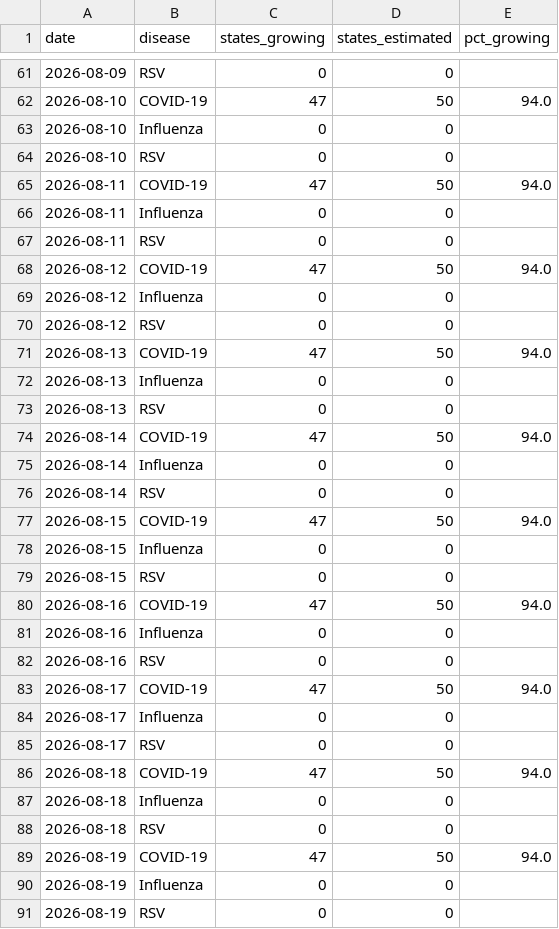
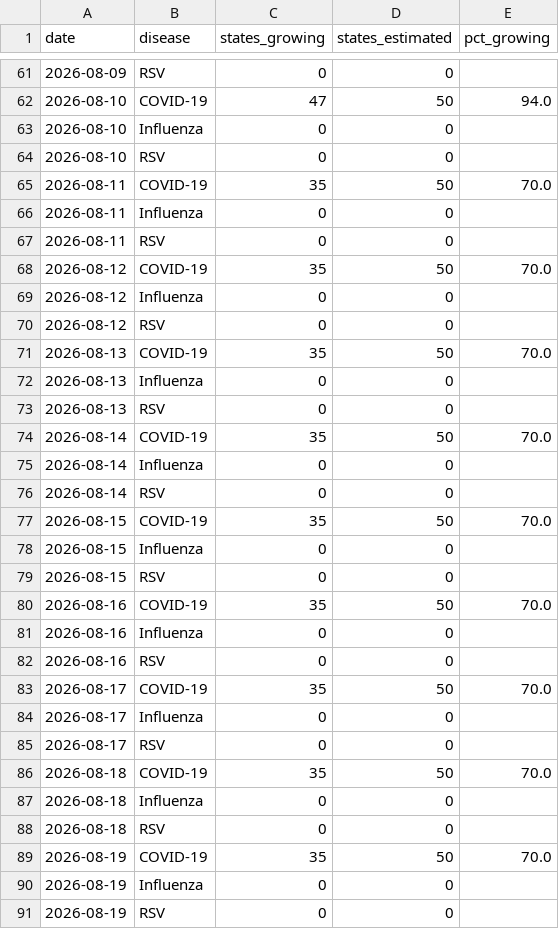
Before and after one commit to fartbagxp/health, a CSV file: data/processed/cdc_open/epidemic_trends_national.csv, drawn as a sheet; only a part is shown, gaps mark what is left out; the diff covers the shown part only.

```diff
--- a/data/processed/cdc_open/epidemic_trends_national.csv
+++ b/data/processed/cdc_open/epidemic_trends_national.csv
@@ -64,27 +64,27 @@ date,disease,states_growing,states_estimated,pct_growing
 2026-08-10,RSV,0,0,
-2026-08-11,COVID-19,47,50,94.0
+2026-08-11,COVID-19,35,50,70.0
 2026-08-11,Influenza,0,0,
 2026-08-11,RSV,0,0,
-2026-08-12,COVID-19,47,50,94.0
+2026-08-12,COVID-19,35,50,70.0
 2026-08-12,Influenza,0,0,
 2026-08-12,RSV,0,0,
-2026-08-13,COVID-19,47,50,94.0
+2026-08-13,COVID-19,35,50,70.0
 2026-08-13,Influenza,0,0,
 2026-08-13,RSV,0,0,
-2026-08-14,COVID-19,47,50,94.0
+2026-08-14,COVID-19,35,50,70.0
 2026-08-14,Influenza,0,0,
 2026-08-14,RSV,0,0,
-2026-08-15,COVID-19,47,50,94.0
+2026-08-15,COVID-19,35,50,70.0
 2026-08-15,Influenza,0,0,
 2026-08-15,RSV,0,0,
-2026-08-16,COVID-19,47,50,94.0
+2026-08-16,COVID-19,35,50,70.0
 2026-08-16,Influenza,0,0,
 2026-08-16,RSV,0,0,
-2026-08-17,COVID-19,47,50,94.0
+2026-08-17,COVID-19,35,50,70.0
 2026-08-17,Influenza,0,0,
 2026-08-17,RSV,0,0,
-2026-08-18,COVID-19,47,50,94.0
+2026-08-18,COVID-19,35,50,70.0
 2026-08-18,Influenza,0,0,
 2026-08-18,RSV,0,0,
-2026-08-19,COVID-19,47,50,94.0
+2026-08-19,COVID-19,35,50,70.0
 2026-08-19,Influenza,0,0,
```
Also changed, not shown: 21 added rows and 26 edited cells elsewhere in this file, data/raw/cdc_open/ari_activity_state.csv, data/raw/cdc_open/cumulative_covid_hosp.csv, 20 other files.
